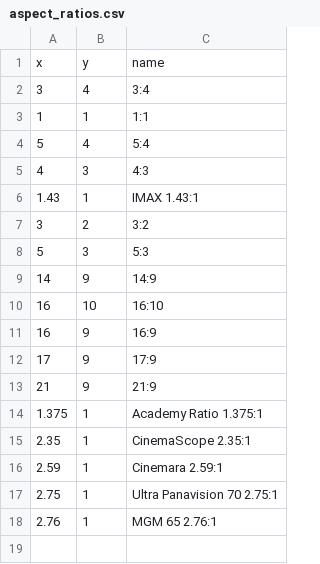
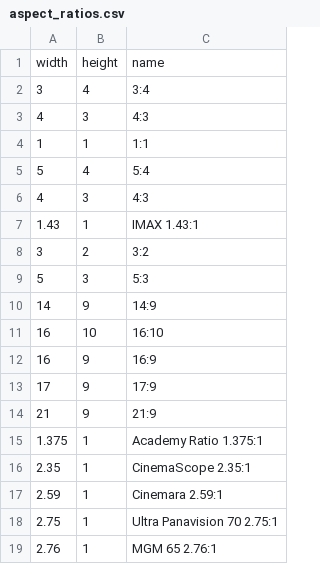
Before and after one commit to gordonbrander/device_resolutions, a CSV file: aspect_ratios.csv, drawn as a sheet; removed rows and columns are numbered as before the commit, all else as after; the diff names each change by its address in the sheet, - before the commit and + after, or states it on an @@ line.

Commit message:
Use same header names as device_resolutions

```diff
--- a/aspect_ratios.csv
+++ b/aspect_ratios.csv
-row 1: x | y | name
+row 1: width | height | name
+row 3: 4 | 3 | 4:3
```
